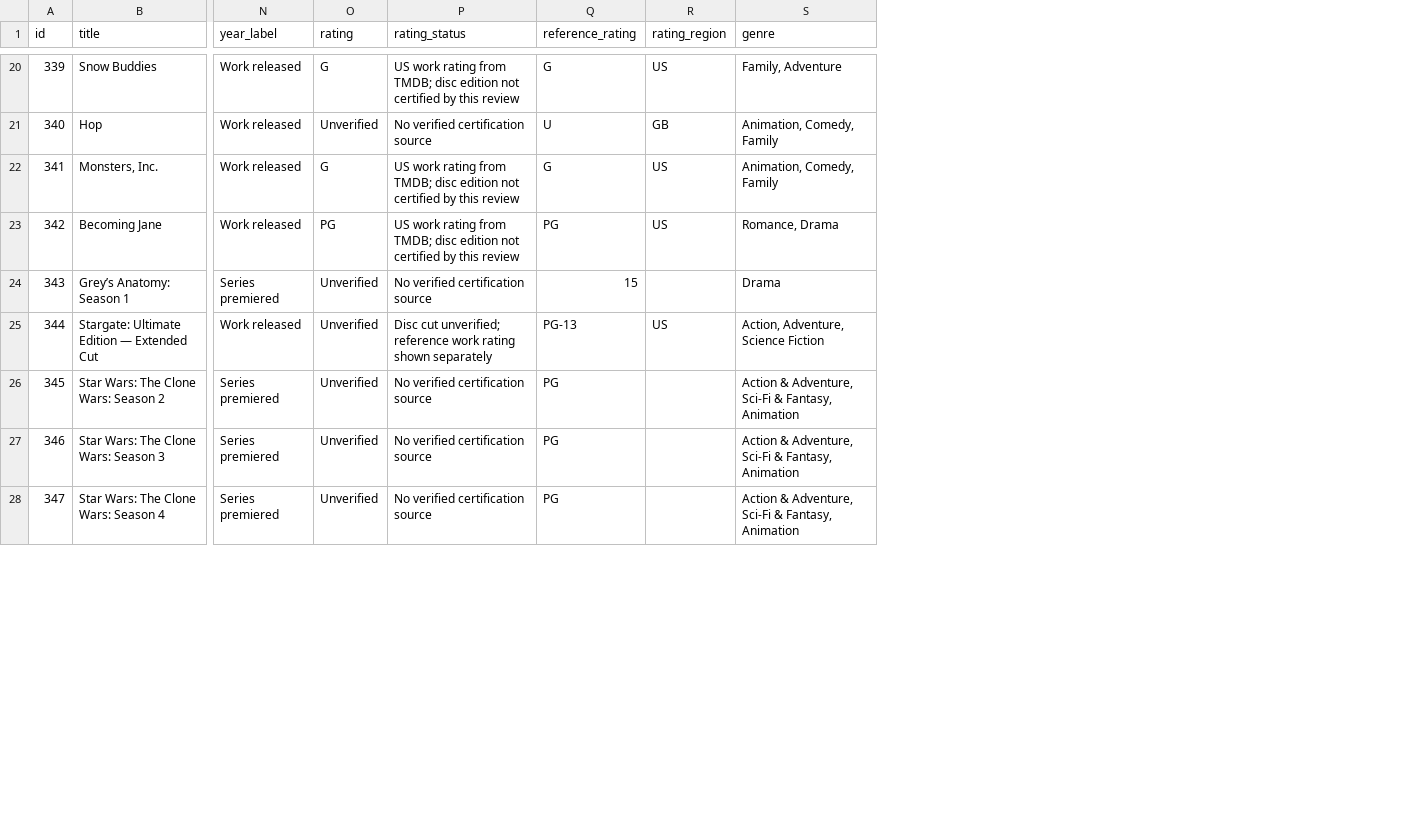
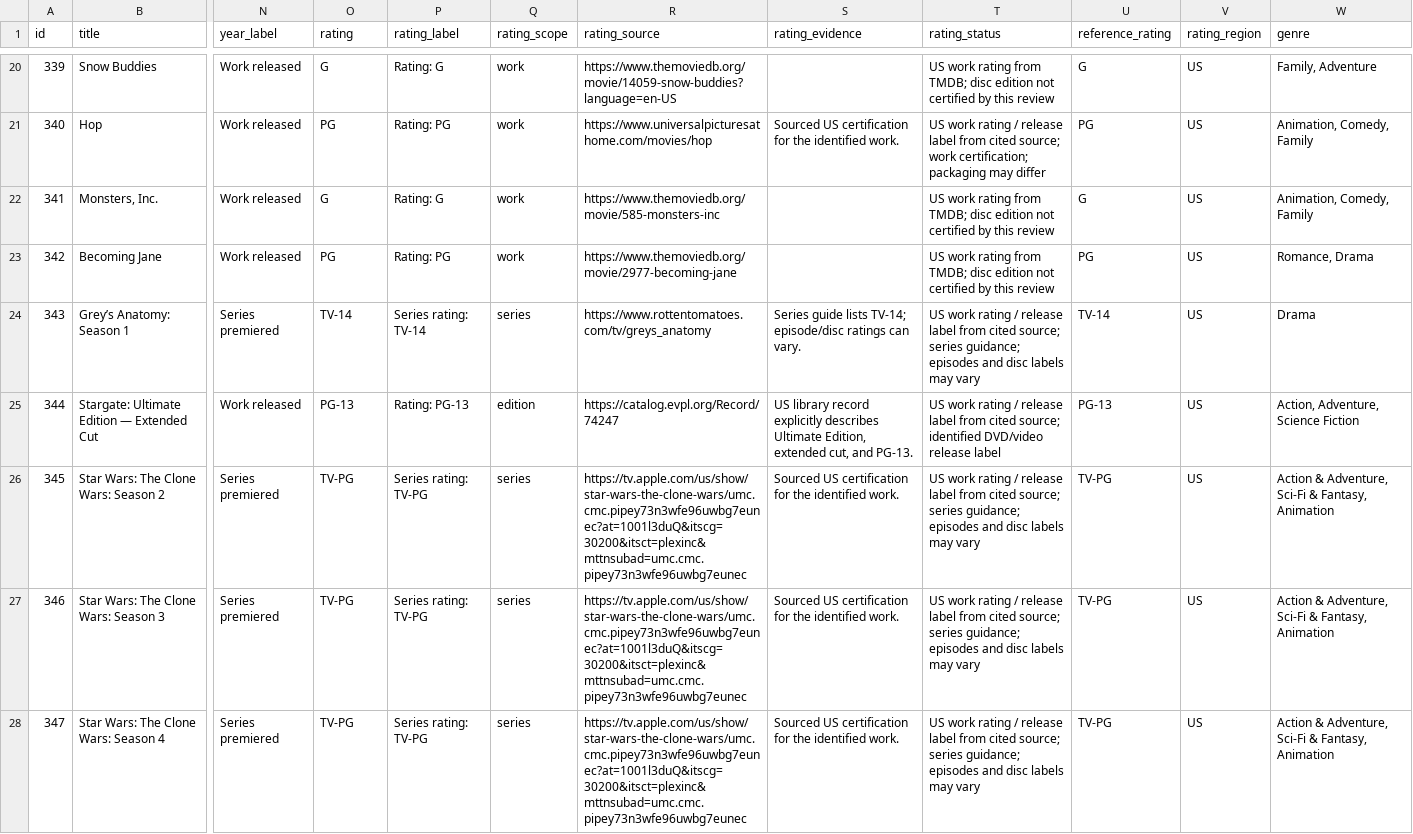
Before and after one commit to 5fgttrk4jm-debug/family-movie-library, a CSV file: added_titles.csv, drawn as a sheet; only a part is shown, gaps mark what is left out; addresses are those after the commit; the diff covers the shown part only; the diff names each change by its address in the sheet, - before the commit and + after, or states it on an @@ line.

Commit message:
Publish photo-reconciled library with cached posters

```diff
--- a/added_titles.csv
+++ b/added_titles.csv
+column P (rating_label), rows 20-28: Rating: G | Rating: PG | Rating: G | Rating: PG | Series rating: TV-14 | Rating: PG-13 | Series rating: TV-PG | Series rating: TV-PG | Series rating: TV-PG
+column Q (rating_scope), rows 20-28: work | work | work | work | series | edition | series | series | series
+column R (rating_source), rows 20-28: https://www.themoviedb.org/movie/14059-snow-buddies?language=en-US | https://www.universalpicturesathome.com/movies/hop | https://www.themoviedb.org/movie/585-monsters-inc | https://www.themoviedb.org/movie/2977-becoming-jane | https://www.rottentomatoes.com/tv/greys_anatomy | https://catalog.evpl.org/Record/74247 | https://tv.apple.com/us/show/star-wars-the-clone-wars/umc.cmc.pipey73n3wfe96uwbg7eunec?at=1001l3duQ&itscg=30200&itsct=plexinc&mttnsubad=umc.cmc.pipey73n3wfe96uwbg7eunec | https://tv.apple.com/us/show/star-wars-the-clone-wars/umc.cmc.pipey73n3wfe96uwbg7eunec?at=1001l3duQ&itscg=30200&itsct=plexinc&mttnsubad=umc.cmc.pipey73n3wfe96uwbg7eunec | https://tv.apple.com/us/show/star-wars-the-clone-wars/umc.cmc.pipey73n3wfe96uwbg7eunec?at=1001l3duQ&itscg=30200&itsct=plexinc&mttnsubad=umc.cmc.pipey73n3wfe96uwbg7eunec
+column S (rating_evidence), rows 21-28: Sourced US certification for the identified work. |  |  | Series guide lists TV-14; episode/disc ratings can vary. | US library record explicitly describes Ultimate Edition, extended cut, and PG-13. | Sourced US certification for the identified work. | Sourced US certification for the identified work. | Sourced US certification for the identified work.
-O21 (rating): Unverified
+O21 (rating): PG
-T21 (rating_status): No verified certification source
+T21 (rating_status): US work rating / release label from cited source; work certification; packaging may differ
-U21 (reference_rating): U
+U21 (reference_rating): PG
-V21 (rating_region): GB
+V21 (rating_region): US
-O24 (rating): Unverified
+O24 (rating): TV-14
-T24 (rating_status): No verified certification source
+T24 (rating_status): US work rating / release label from cited source; series guidance; episodes and disc labels may vary
-U24 (reference_rating): 15
+U24 (reference_rating): TV-14
-V24 (rating_region): (empty)
+V24 (rating_region): US
-O25 (rating): Unverified
+O25 (rating): PG-13
-T25 (rating_status): Disc cut unverified; reference work rating shown separately
+T25 (rating_status): US work rating / release label from cited source; identified DVD/video release label
-O26:O28 (rating): Unverified
+O26:O28 (rating): TV-PG
-T26:T28 (rating_status): No verified certification source
+T26:T28 (rating_status): US work rating / release label from cited source; series guidance; episodes and disc labels may vary
-U26:U28 (reference_rating): PG
+U26:U28 (reference_rating): TV-PG
-V26:V28 (rating_region): (empty)
+V26:V28 (rating_region): US
```
Also changed, not shown: 60 edited cells elsewhere in this file, box_sets.csv, inventory_unconfirmed.csv, 12 other files.
